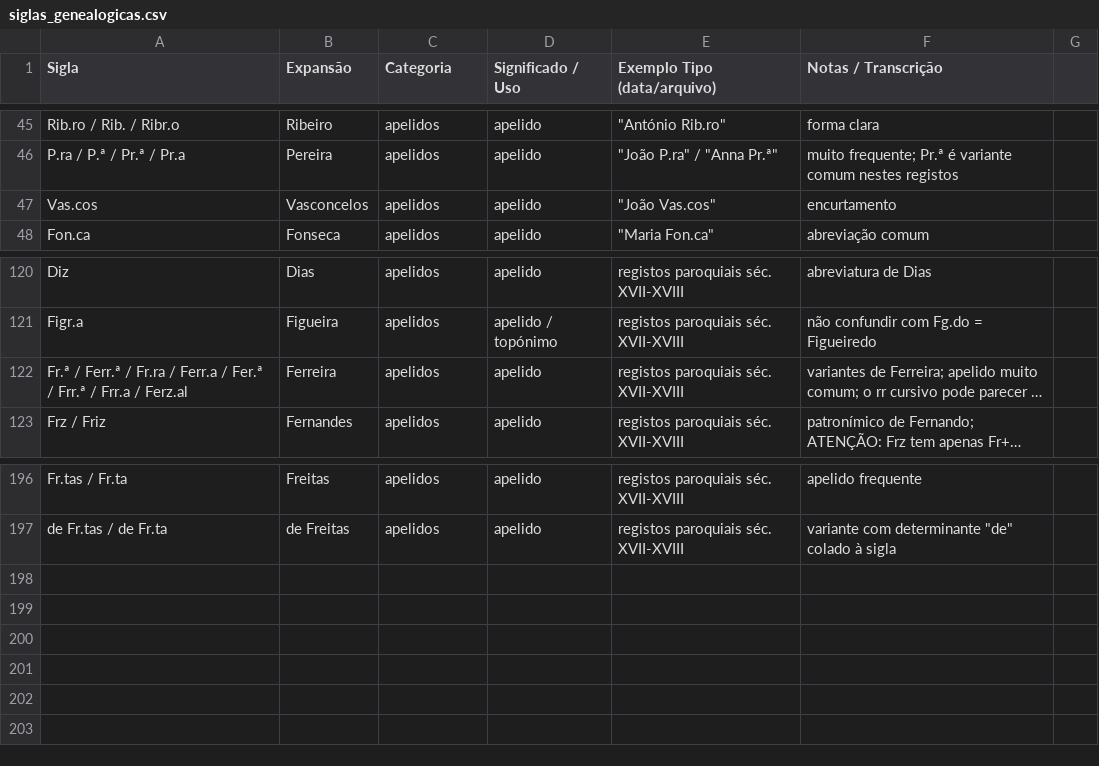
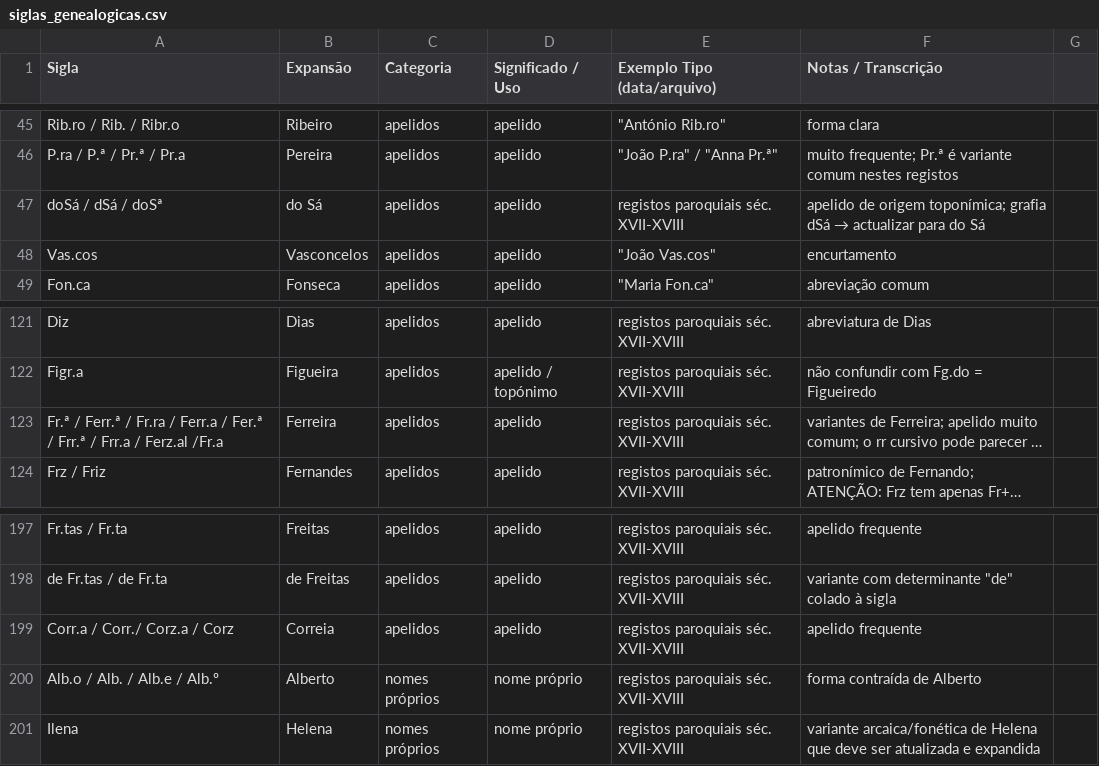
Before and after one commit to justAndre02/Processador-de-Manuscritos-Genealogicos, a CSV file: siglas_genealogicas.csv, drawn as a sheet; only a part is shown, gaps mark what is left out; long unchanged cells end in …; addresses are those after the commit; the diff names each change by its address in the sheet, - before the commit and + after, or states it on an @@ line.

```diff
--- a/siglas_genealogicas.csv
+++ b/siglas_genealogicas.csv
+row 47: doSá / dSá / doSª | do Sá | apelidos | apelido | registos paroquiais séc. XVII-XVIII | apelido de origem toponímica; grafia dSá → actualizar para do Sá
-A123 (Sigla): …/ Ferz.al
+A123 (Sigla): …/ Ferz.al /Fr.a
+row 199: Corr.a / Corr./ Corz.a / Corz | Correia | apelidos | apelido | registos paroquiais séc. XVII-XVIII | apelido frequente
+row 200: Alb.o / Alb. / Alb.e / Alb.º | Alberto | nomes próprios | nome próprio | registos paroquiais séc. XVII-XVIII | forma contraída de Alberto
+row 201: Ilena | Helena | nomes próprios | nome próprio | registos paroquiais séc. XVII-XVIII | variante arcaica/fonética de Helena que deve ser atualizada e expandida
```
Also changed, not shown: 2 other files.
